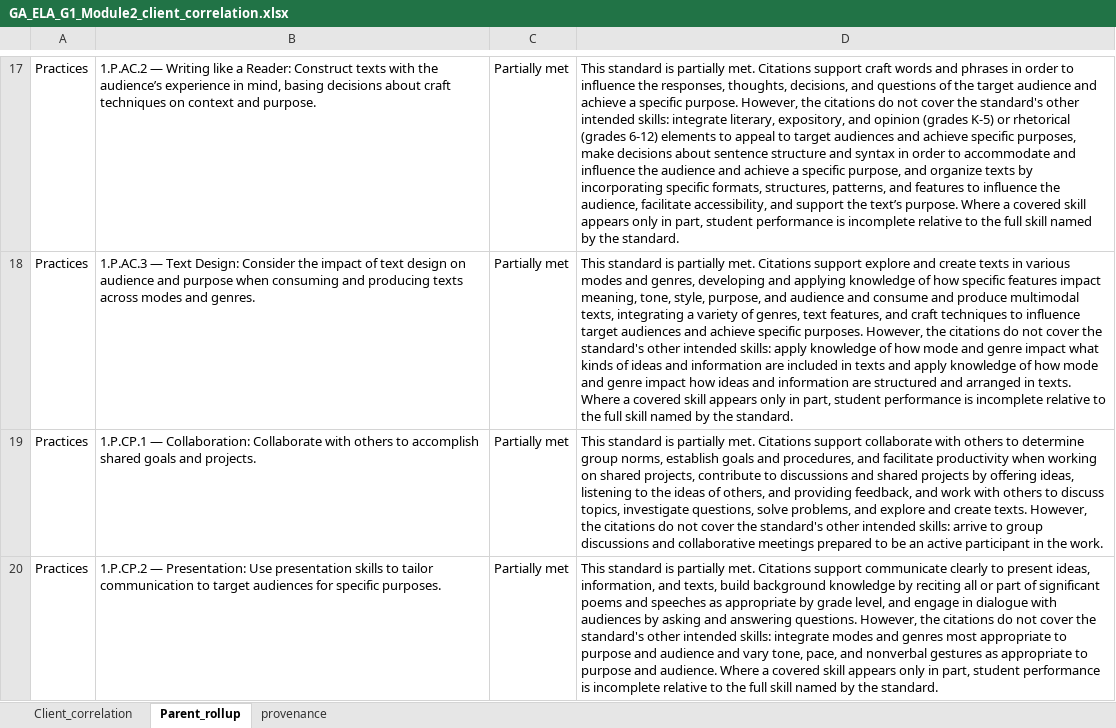
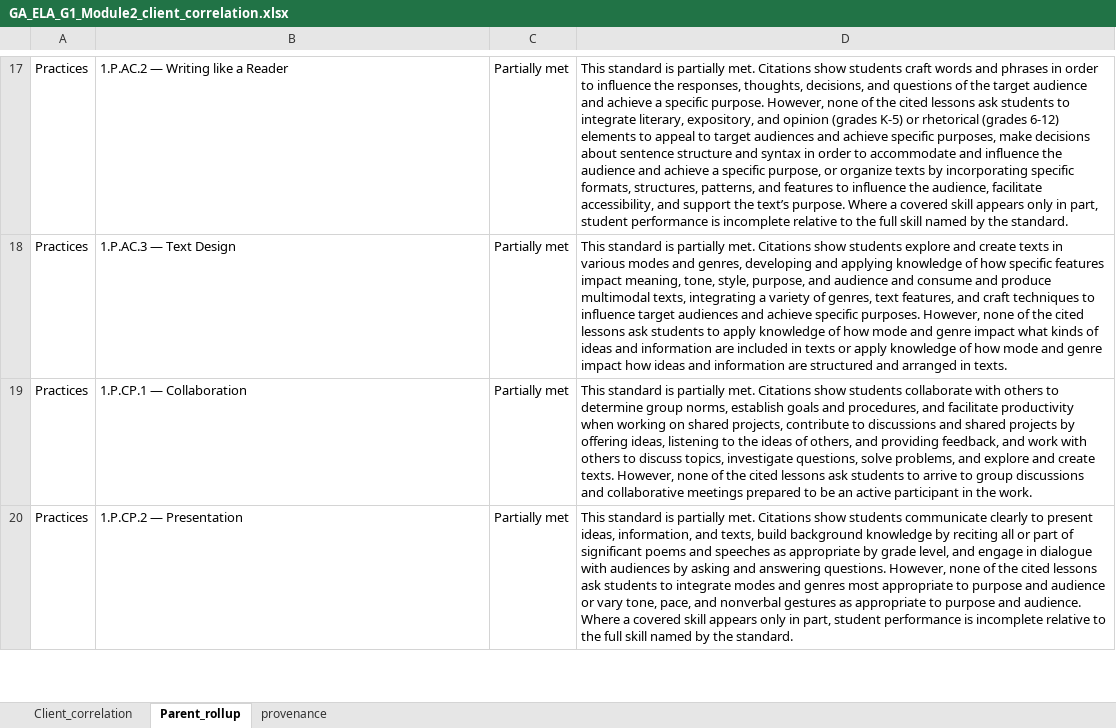
Before and after one commit to abaidurerehman1/Veramynd, an Excel workbook: veramynd/veramynd_parser/output/reports/GA_ELA_G1_Module2_client_correlation.xlsx, sheet Parent_rollup, drawn as a sheet; only a part is shown, gaps mark what is left out; values as stored, in another font and other column widths than the file's, no borders; the diff covers the shown part only; the diff names each change by its address in the sheet, - before the commit and + after, or states it on an @@ line.

```diff
--- a/veramynd/veramynd_parser/output/reports/GA_ELA_G1_Module2_client_correlation.xlsx (sheet Parent_rollup)
+++ b/veramynd/veramynd_parser/output/reports/GA_ELA_G1_Module2_client_correlation.xlsx (sheet Parent_rollup)
-B17: …like a Reader: Construct texts with the audience’s experience in mind, basing decisions about craft techniques on context and purpose.
+B17: …like a Reader
-D17: …met. Citations support craft words and phrases in order to influence the responses, thoughts, decisions, and questions of the target audience and achieve a specific purpose. However, the citations do not cover the standard's other intended skills: integrate literary, expository, and opinion (grades K-5) or rhetorical (grades 6-12) elements to appeal to target audiences and achieve specific purposes, make decisions about sentence structure and syntax in order to accommodate and influence the audience and achieve a specific purpose, and organize texts…
+D17: …met. Citations show students craft words and phrases in order to influence the responses, thoughts, decisions, and questions of the target audience and achieve a specific purpose. However, none of the cited lessons ask students to integrate literary, expository, and opinion (grades K-5) or rhetorical (grades 6-12) elements to appeal to target audiences and achieve specific purposes, make decisions about sentence structure and syntax in order to accommodate and influence the audience and achieve a specific purpose, or organize texts…
-B18: …— Text Design: Consider the impact of text design on audience and purpose when consuming and producing texts across modes and genres.
+B18: …— Text Design
-D18: …met. Citations support explore and create texts in various modes and genres, developing and applying knowledge of how specific features impact meaning, tone, style, purpose, and audience and consume and produce multimodal texts, integrating a variety of genres, text features, and craft techniques to influence target audiences and achieve specific purposes. However, the citations do not cover the standard's other intended skills: apply knowledge of how mode and genre impact what kinds of ideas and information are included in texts and apply knowledge of how mode and genre impact how ideas and information are structured and arranged in texts. Where a covered skill appears only in part, student performance is incomplete relative to the full skill named by the standard.
+D18: …met. Citations show students explore and create texts in various modes and genres, developing and applying knowledge of how specific features impact meaning, tone, style, purpose, and audience and consume and produce multimodal texts, integrating a variety of genres, text features, and craft techniques to influence target audiences and achieve specific purposes. However, none of the cited lessons ask students to apply knowledge of how mode and genre impact what kinds of ideas and information are included in texts or apply knowledge of how mode and genre impact how ideas and information are structured and arranged in texts.
-B19: 1.P.CP.1 — Collaboration: Collaborate with others to accomplish shared goals and projects.
+B19: 1.P.CP.1 — Collaboration
-D19: …met. Citations support collaborate with others to determine group norms, establish goals and procedures, and facilitate productivity when working on shared projects, contribute to discussions and shared projects by offering ideas, listening to the ideas of others, and providing feedback, and work with others to discuss topics, investigate questions, solve problems, and explore and create texts. However, the citations do not cover the standard's other intended skills: arrive to…
+D19: …met. Citations show students collaborate with others to determine group norms, establish goals and procedures, and facilitate productivity when working on shared projects, contribute to discussions and shared projects by offering ideas, listening to the ideas of others, and providing feedback, and work with others to discuss topics, investigate questions, solve problems, and explore and create texts. However, none of the cited lessons ask students to arrive to…
-B20: 1.P.CP.2 — Presentation: Use presentation skills to tailor communication to target audiences for specific purposes.
+B20: 1.P.CP.2 — Presentation
-D20: …met. Citations support communicate clearly to present ideas, information, and texts, build background knowledge by reciting all or part of significant poems and speeches as appropriate by grade level, and engage in dialogue with audiences by asking and answering questions. However, the citations do not cover the standard's other intended skills: integrate modes and genres most appropriate to purpose and audience and vary tone,…
+D20: …met. Citations show students communicate clearly to present ideas, information, and texts, build background knowledge by reciting all or part of significant poems and speeches as appropriate by grade level, and engage in dialogue with audiences by asking and answering questions. However, none of the cited lessons ask students to integrate modes and genres most appropriate to purpose and audience or vary tone,…
```
Also changed, not shown: 63 edited cells elsewhere in this sheet, sheet Client_correlation, sheet provenance, 46 other files.
